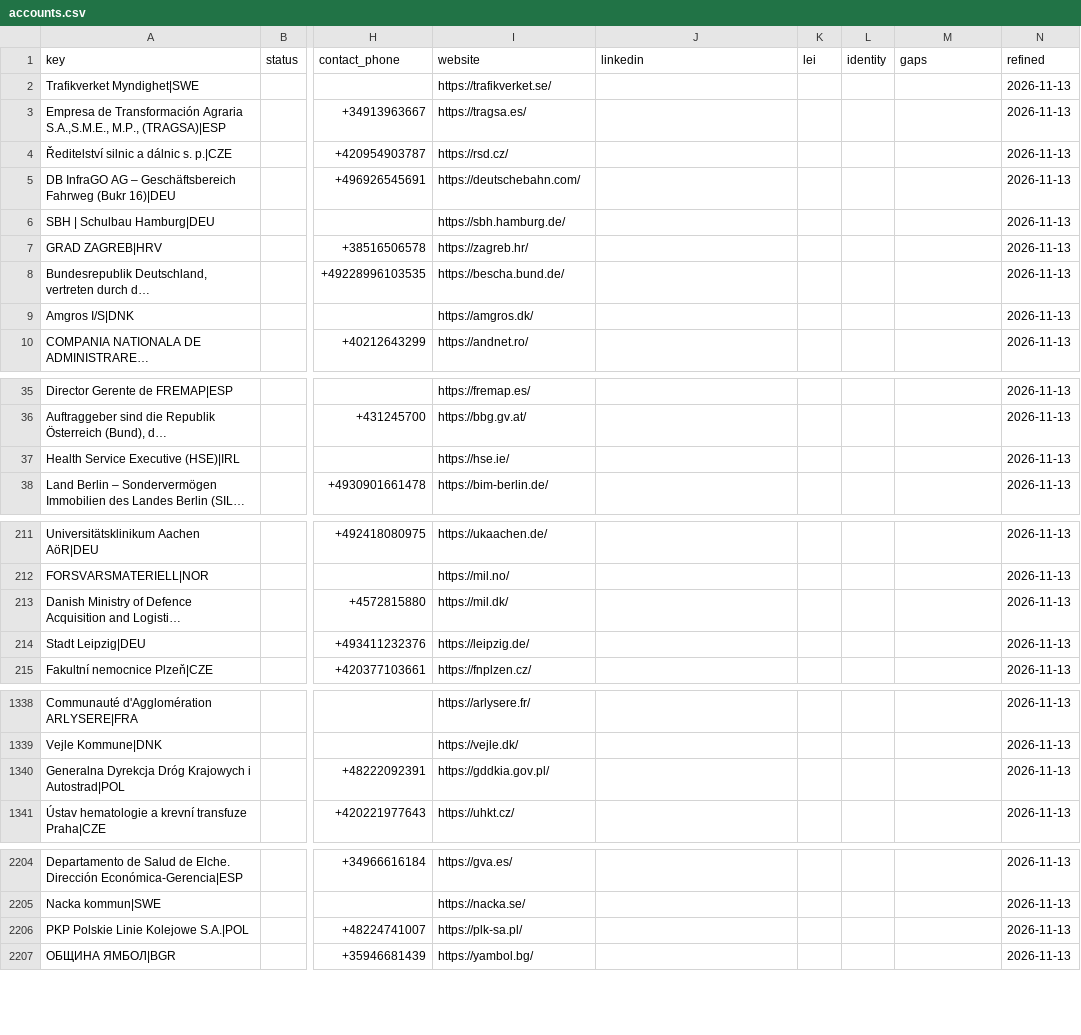
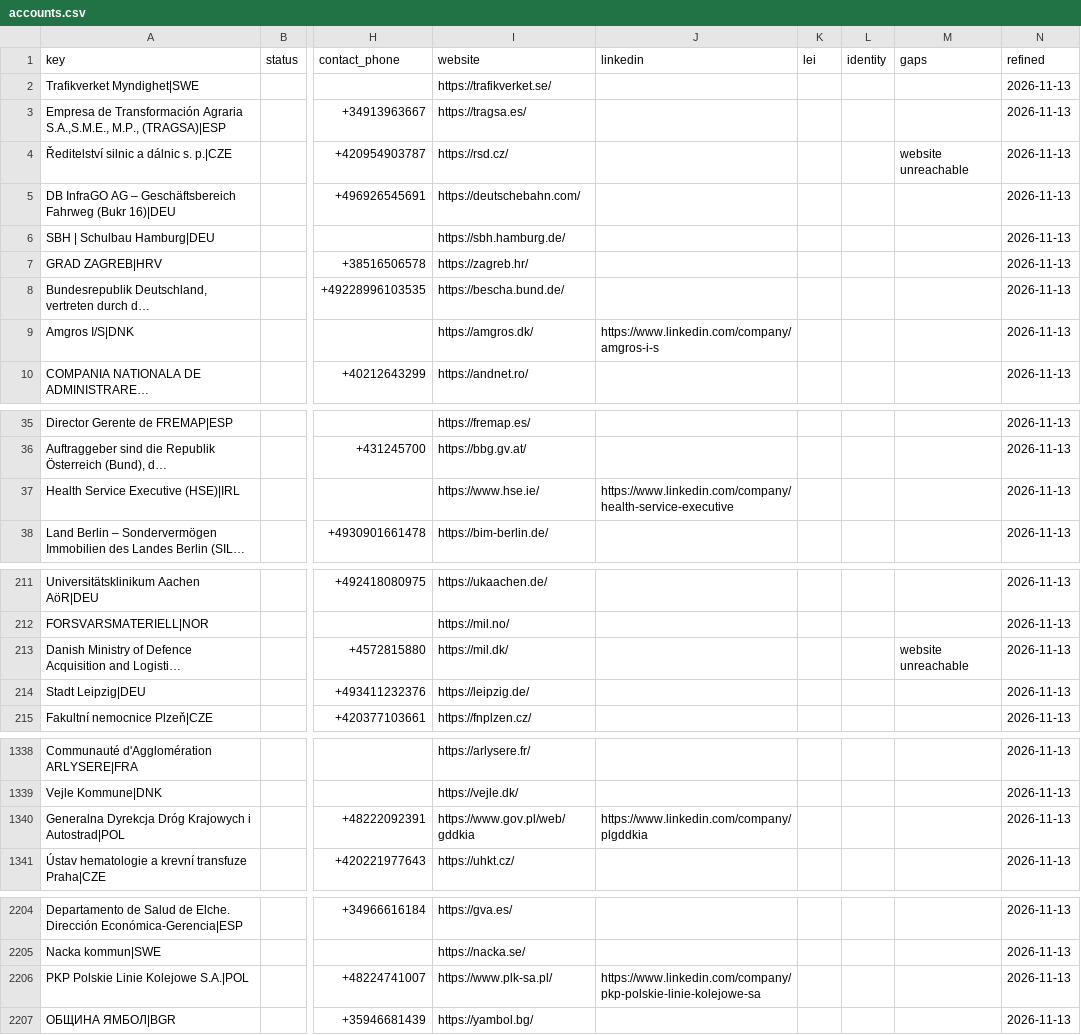
Before and after one commit to etaram/commodity-feeder, a CSV file: data/leads/refined/accounts.csv, drawn as a sheet; only a part is shown, gaps mark what is left out; long unchanged cells end in …; the diff covers the shown part only; the diff names each change by its address in the sheet, - before the commit and + after, or states it on an @@ line.

```diff
--- a/data/leads/refined/accounts.csv
+++ b/data/leads/refined/accounts.csv
-M4 (gaps): (empty)
+M4 (gaps): website unreachable
-J9 (linkedin): (empty)
+J9 (linkedin): https://www.linkedin.com/company/amgros-i-s
-I37 (website): https://hse.ie/
+I37 (website): https://www.hse.ie/
-J37 (linkedin): (empty)
+J37 (linkedin): https://www.linkedin.com/company/health-service-executive
-M213 (gaps): (empty)
+M213 (gaps): website unreachable
-I1340 (website): https://gddkia.gov.pl/
+I1340 (website): https://www.gov.pl/web/gddkia
-J1340 (linkedin): (empty)
+J1340 (linkedin): https://www.linkedin.com/company/plgddkia
-I2206 (website): https://plk-sa.pl/
+I2206 (website): https://www.plk-sa.pl/
-J2206 (linkedin): (empty)
+J2206 (linkedin): https://www.linkedin.com/company/pkp-polskie-linie-kolejowe-sa
```
Also changed, not shown: 1 edited cell elsewhere in this file, data/leads/refined/buyers.csv, data/leads/refined/finance.csv, 3 other files.
